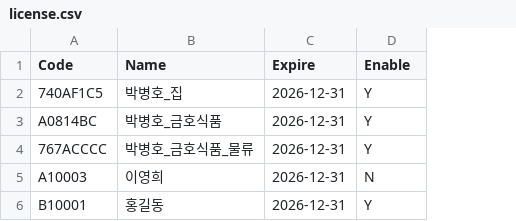
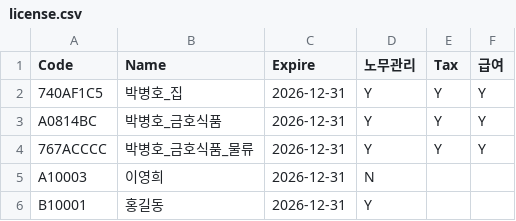
Before and after one commit to loveiseye/pbhServer, a CSV file: license.csv, drawn as a sheet; the diff names each change by its address in the sheet, - before the commit and + after, or states it on an @@ line.

Commit message:
Update license.csv

```diff
--- a/license.csv
+++ b/license.csv
+column E (Tax), rows 2-4: all Y
+column F (급여), rows 2-4: all Y
-D1: Enable
+D1: 노무관리
```
